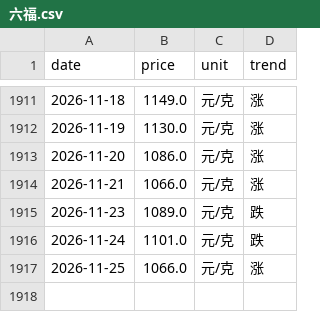
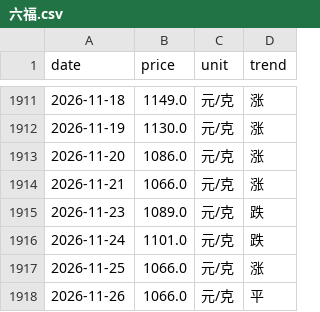
Before and after one commit to html5-cloud/gold-price, a CSV file: data/六福.csv, drawn as a sheet; only a part is shown, gaps mark what is left out.

```diff
--- a/data/六福.csv
+++ b/data/六福.csv
@@ -1917 +1917,2 @@
 2026-11-25,1066.0,元/克,涨
+2026-11-26,1066.0,元/克,平
```
Also changed, not shown: data/周六福.csv, data/周大生.csv, 7 other files.
